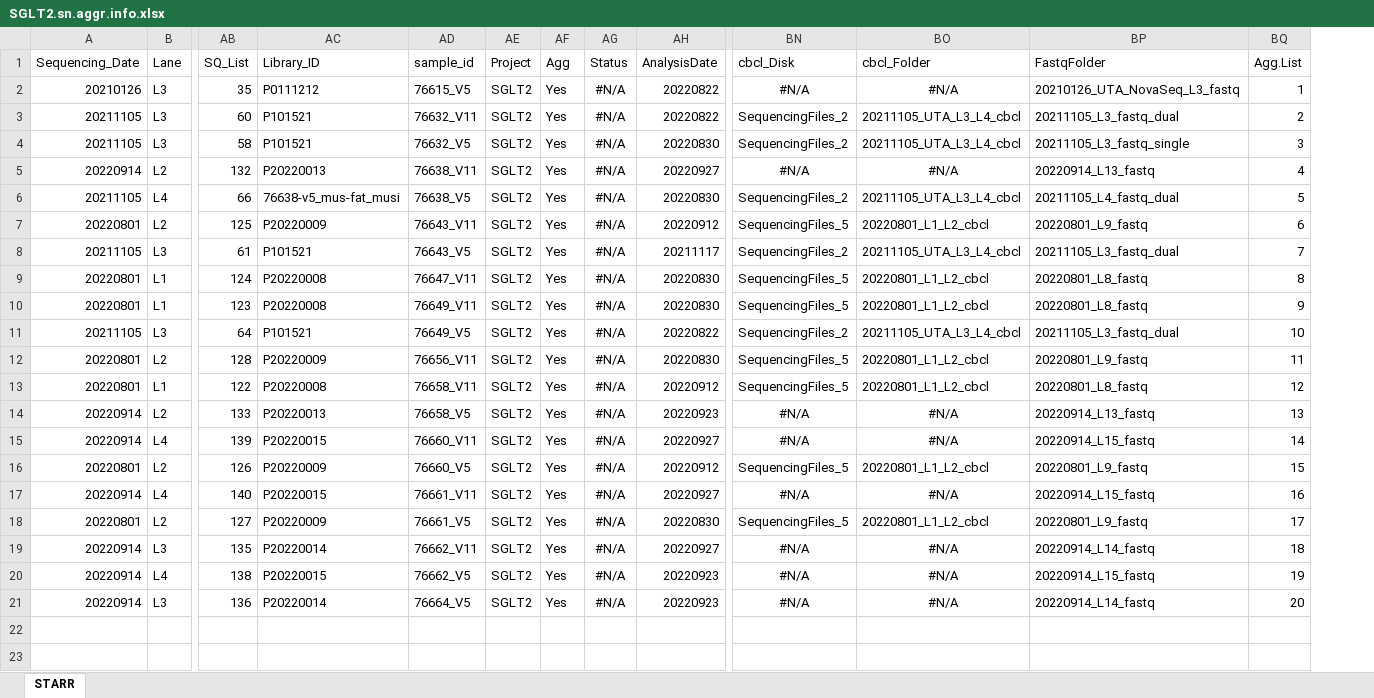
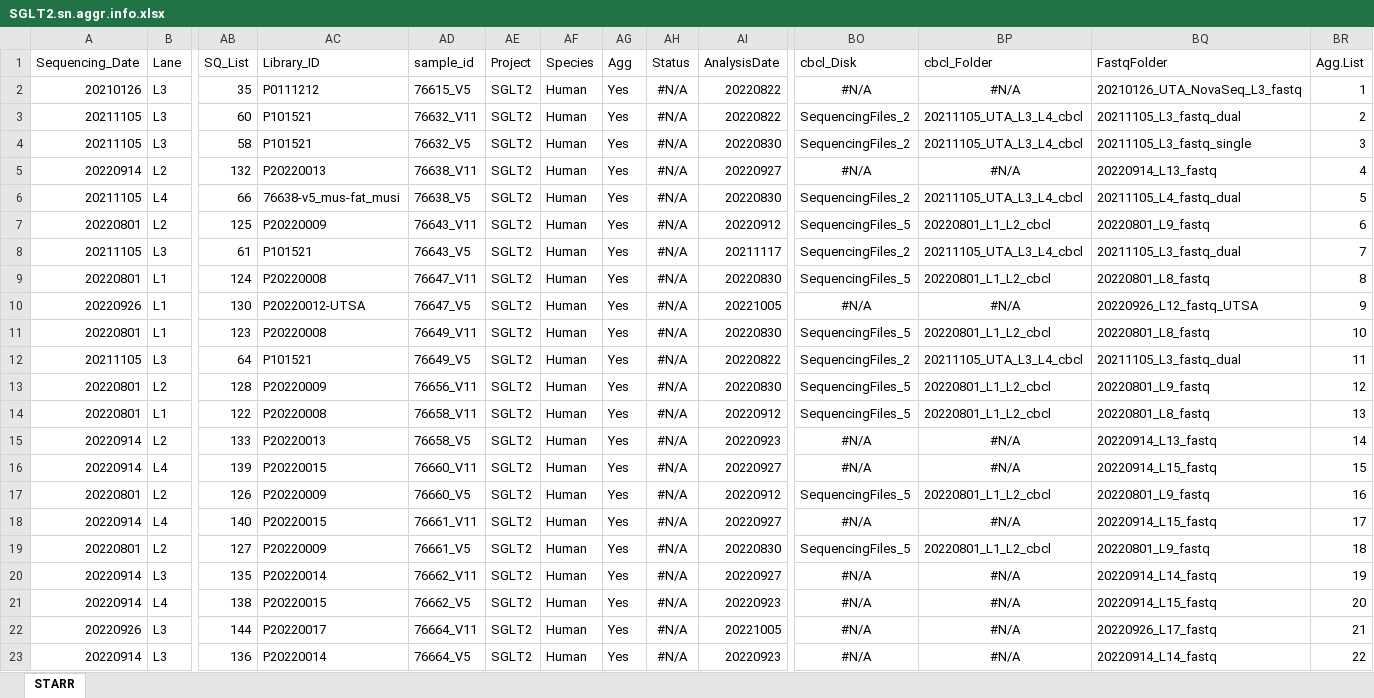
Before and after one commit to dnarna909/UTHSC_cellranger_codes_files, an Excel workbook: 2022-08-18 Prepare for UTSA/SGLT2.sn.aggr.info.xlsx, sheet STARR, drawn as a sheet; only a part is shown, gaps mark what is left out; values as stored, in another font and other column widths than the file's, no borders; addresses are those after the commit; rows hold the shown columns only; the diff names each change by its address in the sheet, - before the commit and + after, or states it on an @@ line.

```diff
--- a/2022-08-18 Prepare for UTSA/SGLT2.sn.aggr.info.xlsx (sheet STARR)
+++ b/2022-08-18 Prepare for UTSA/SGLT2.sn.aggr.info.xlsx (sheet STARR)
+column AF (Species), rows 2-9: all Human; rows 11-21: all Human; row 23: Human
+row 10: 20220926 | L1 | 130 | P20220012-UTSA | 76647_V5 | SGLT2 | Human | Yes | #N/A | 20221005 | #N/A | #N/A | 20220926_L12_fastq_UTSA | 9
-BR11 (Agg.List): 9
+BR11 (Agg.List): 10
-BR12 (Agg.List): 10
+BR12 (Agg.List): 11
-BR13 (Agg.List): 11
+BR13 (Agg.List): 12
-BR14 (Agg.List): 12
+BR14 (Agg.List): 13
-BR15 (Agg.List): 13
+BR15 (Agg.List): 14
-BR16 (Agg.List): 14
+BR16 (Agg.List): 15
-BR17 (Agg.List): 15
+BR17 (Agg.List): 16
-BR18 (Agg.List): 16
+BR18 (Agg.List): 17
-BR19 (Agg.List): 17
+BR19 (Agg.List): 18
-BR20 (Agg.List): 18
+BR20 (Agg.List): 19
-BR21 (Agg.List): 19
+BR21 (Agg.List): 20
+row 22: 20220926 | L3 | 144 | P20220017 | 76664_V11 | SGLT2 | Human | Yes | #N/A | 20221005 | #N/A | #N/A | 20220926_L17_fastq | 21
-BR23 (Agg.List): 20
+BR23 (Agg.List): 22
```
Also changed, not shown: AggrFiles/SGLT2.xlsx, AggrFiles/STARR.xlsx, 13 other files.
